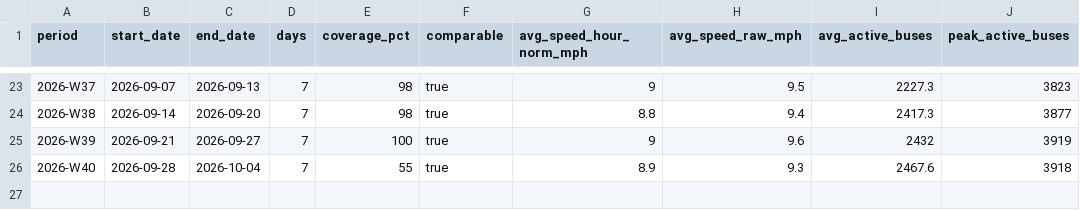
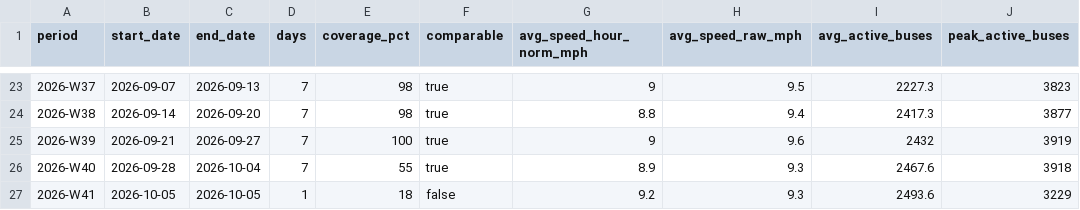
Before and after one commit to joshgreenman1973/experiments, a CSV file: nyc-bus-tracker/data/downloads/weekly-system.csv, drawn as a sheet; only a part is shown, gaps mark what is left out.

```diff
--- a/nyc-bus-tracker/data/downloads/weekly-system.csv
+++ b/nyc-bus-tracker/data/downloads/weekly-system.csv
@@ -26 +26,2 @@ period,start_date,end_date,days,coverage_pct,comparable,avg_speed_hour_norm_mph,
 2026-W40,2026-09-28,2026-10-04,7,55,true,8.9,9.3,2467.6,3918
+2026-W41,2026-10-05,2026-10-05,1,18,false,9.2,9.3,2493.6,3229
```
Also changed, not shown: 7 other files.
